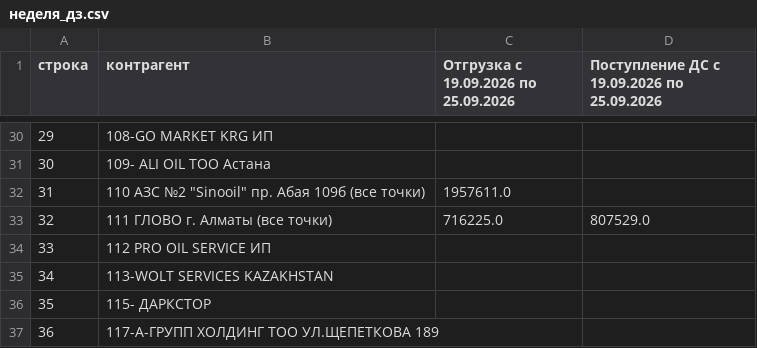
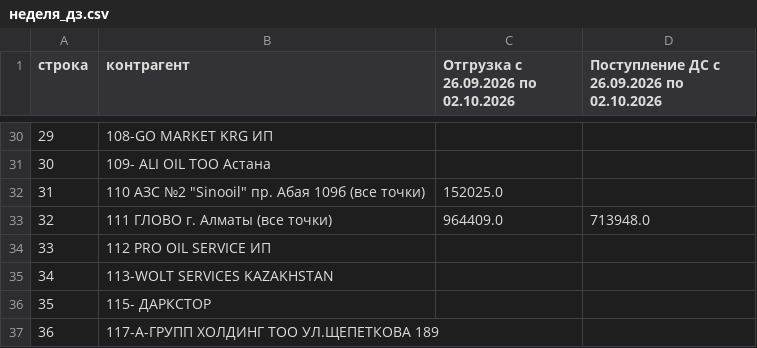
Before and after one commit to Olgagerassimenko/fin-director, a CSV file: неделя_дз.csv, drawn as a sheet; only a part is shown, gaps mark what is left out; the diff covers the shown part only.

Commit message:
неделя ДЗ: отгрузка и поступления по контрагентам [skip ci]

```diff
--- a/неделя_дз.csv
+++ b/неделя_дз.csv
@@ -1 +1 @@
-строка;контрагент;Отгрузка с 19.09.2026 по 25.09.2026;Поступление ДС с 19.09.2026 по 25.09.2026
+строка;контрагент;Отгрузка с 26.09.2026 по 02.10.2026;Поступление ДС с 26.09.2026 по 02.10.2026
@@ -31,4 +31,4 @@
 30;109- ALI OIL ТОО Астана;;
-31;"110 АЗС №2 ""Sinooil"" пр. Абая 109б (все точки)";1957611.0;
-32;111 ГЛОВО г. Алматы (все точки);716225.0;807529.0
+31;"110 АЗС №2 ""Sinooil"" пр. Абая 109б (все точки)";152025.0;
+32;111 ГЛОВО г. Алматы (все точки);964409.0;713948.0
 33;112 PRO OIL SERVICE ИП;;
```
Also changed, not shown: 29 edited cells elsewhere in this file, 1 other file.
